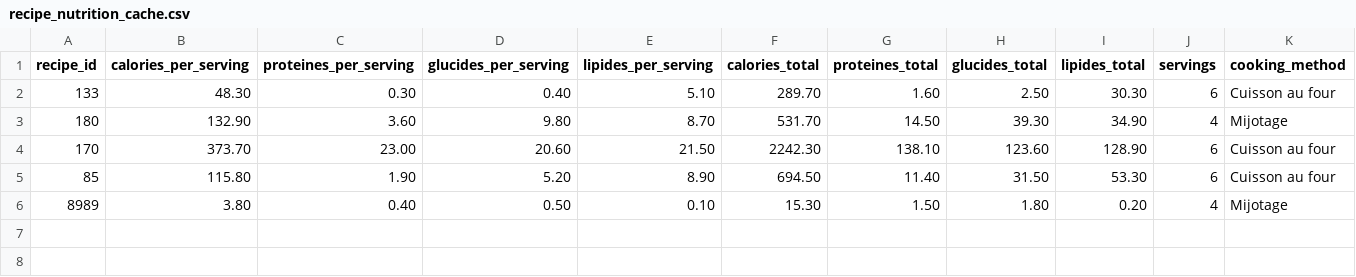
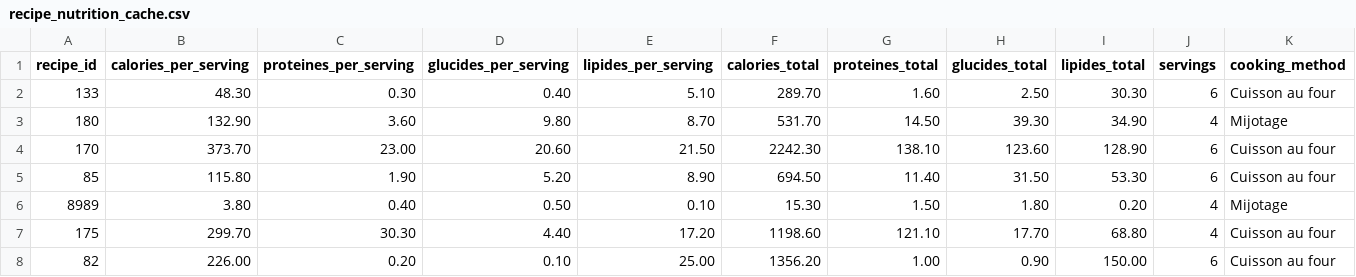
Before and after one commit to MiyasaKi09/garde-manger-app, a CSV file: supabase/exports/latest/csv/recipe_nutrition_cache.csv, drawn as a sheet; only a part is shown; rows hold the shown columns only; the diff names each change by its address in the sheet, - before the commit and + after, or states it on an @@ line.

```diff
--- a/supabase/exports/latest/csv/recipe_nutrition_cache.csv
+++ b/supabase/exports/latest/csv/recipe_nutrition_cache.csv
+row 7: 175 | 299.70 | 30.30 | 4.40 | 17.20 | 1198.60 | 121.10 | 17.70 | 68.80 | 4 | Cuisson au four
+row 8: 82 | 226.00 | 0.20 | 0.10 | 25.00 | 1356.20 | 1.00 | 0.90 | 150.00 | 6 | Cuisson au four
```
Also changed, not shown: 2 other files.
